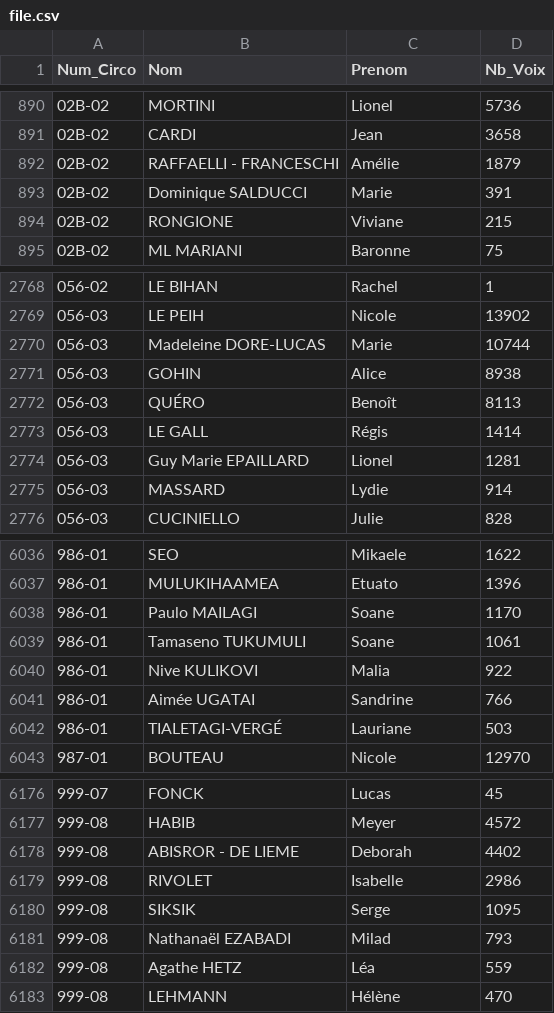
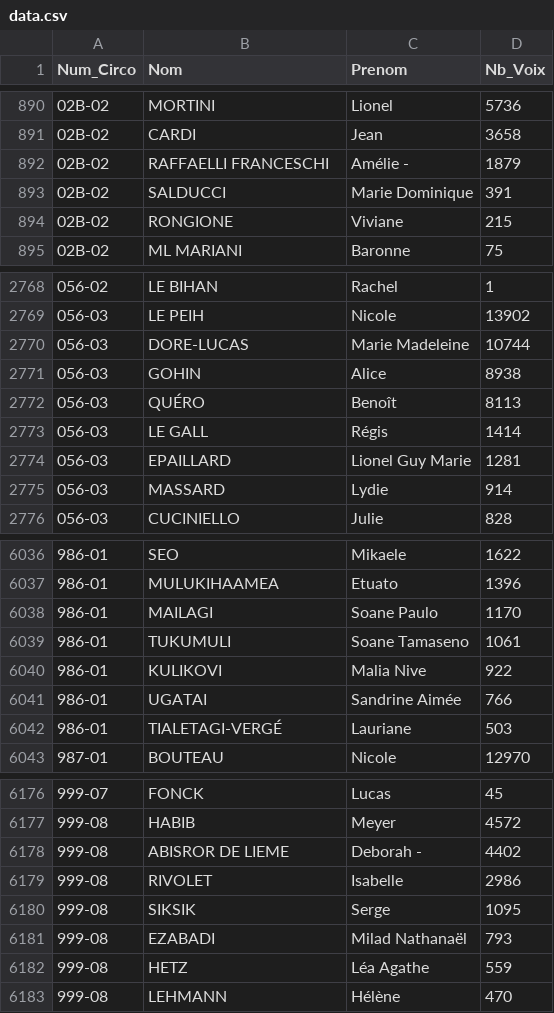
Before and after one commit to A2drien/Web-Scraping-Elections-Legislatives-2022, a CSV file: data.csv (was file.csv), drawn as a sheet; only a part is shown, gaps mark what is left out; the diff covers the shown part only.

```diff
--- a/file.csv
+++ b/data.csv
@@ -891,4 +891,4 @@ Num_Circo;Nom;Prenom;Nb_Voix
 02B-02;CARDI;Jean;3658
-02B-02;RAFFAELLI - FRANCESCHI;Amélie;1879
-02B-02;Dominique SALDUCCI;Marie;391
+02B-02;RAFFAELLI FRANCESCHI;Amélie -;1879
+02B-02;SALDUCCI;Marie Dominique;391
 02B-02;RONGIONE;Viviane;215
@@ -2769,3 +2769,3 @@ Num_Circo;Nom;Prenom;Nb_Voix
 056-03;LE PEIH;Nicole;13902
-056-03;Madeleine DORE-LUCAS;Marie;10744
+056-03;DORE-LUCAS;Marie Madeleine;10744
 056-03;GOHIN;Alice;8938
@@ -2773,3 +2773,3 @@ Num_Circo;Nom;Prenom;Nb_Voix
 056-03;LE GALL;Régis;1414
-056-03;Guy Marie EPAILLARD;Lionel;1281
+056-03;EPAILLARD;Lionel Guy Marie;1281
 056-03;MASSARD;Lydie;914
@@ -6037,6 +6037,6 @@ Num_Circo;Nom;Prenom;Nb_Voix
 986-01;MULUKIHAAMEA;Etuato;1396
-986-01;Paulo MAILAGI;Soane;1170
-986-01;Tamaseno TUKUMULI;Soane;1061
-986-01;Nive KULIKOVI;Malia;922
-986-01;Aimée UGATAI;Sandrine;766
+986-01;MAILAGI;Soane Paulo;1170
+986-01;TUKUMULI;Soane Tamaseno;1061
+986-01;KULIKOVI;Malia Nive;922
+986-01;UGATAI;Sandrine Aimée;766
 986-01;TIALETAGI-VERGÉ;Lauriane;503
@@ -6177,7 +6177,7 @@ Num_Circo;Nom;Prenom;Nb_Voix
 999-08;HABIB;Meyer;4572
-999-08;ABISROR - DE LIEME;Deborah;4402
+999-08;ABISROR DE LIEME;Deborah -;4402
 999-08;RIVOLET;Isabelle;2986
 999-08;SIKSIK;Serge;1095
-999-08;Nathanaël EZABADI;Milad;793
-999-08;Agathe HETZ;Léa;559
+999-08;EZABADI;Milad Nathanaël;793
+999-08;HETZ;Léa Agathe;559
 999-08;LEHMANN;Hélène;470
```
Also changed, not shown: 170 edited cells elsewhere in this file, 2 other files.
